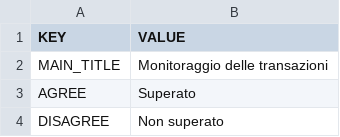
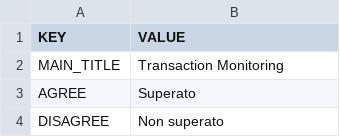
Before and after one commit to gamahachaa/TransactionMonitoring, a CSV file: assets/locales/it-IT/tm_it.csv, drawn as a sheet; only a part is shown.

```diff
--- a/assets/locales/it-IT/tm_it.csv
+++ b/assets/locales/it-IT/tm_it.csv
@@ -1,3 +1,3 @@
 KEY;VALUE
-MAIN_TITLE;Monitoraggio delle transazioni
+MAIN_TITLE;Transaction Monitoring
 AGREE;Superato
```
Also changed, not shown: assets/locales/fr-FR/tm_fr.csv, 38 other files.
